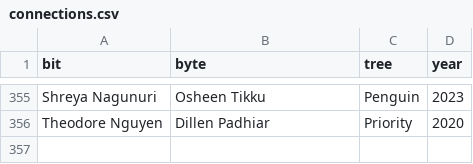
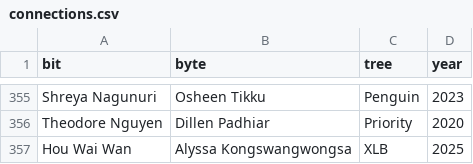
Before and after one commit to LemonCut/bit-byte-tree-viewer, a CSV file: src/data/connections.csv, drawn as a sheet; only a part is shown, gaps mark what is left out; the diff names each change by its address in the sheet, - before the commit and + after, or states it on an @@ line.

```diff
--- a/src/data/connections.csv
+++ b/src/data/connections.csv
+row 357: Hou Wai Wan | Alyssa Kongswangwongsa | XLB | 2025
```
Also changed, not shown: 2 other files.
